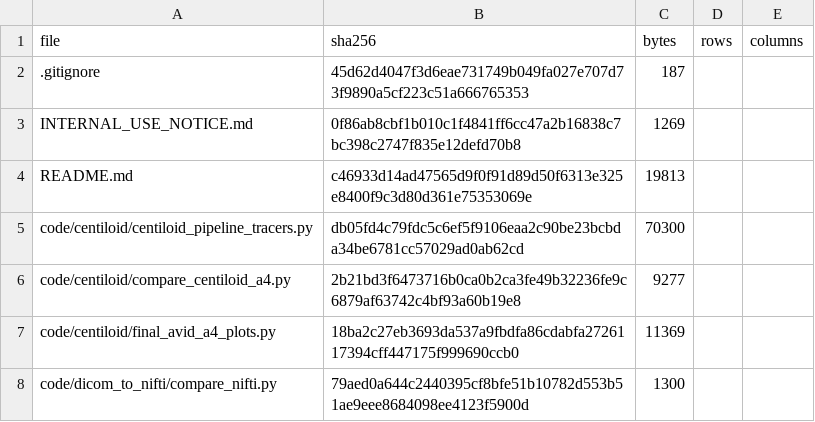
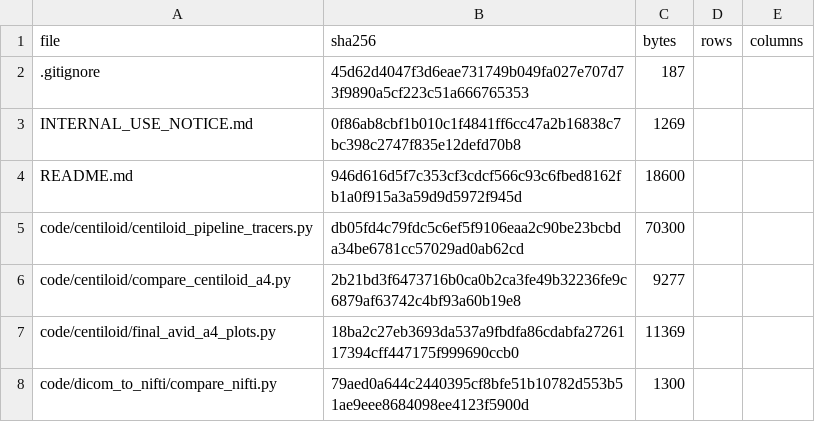
Before and after one commit to inbrainlab/PETAL, a CSV file: MANIFEST.csv, drawn as a sheet; only a part is shown.

```diff
--- a/MANIFEST.csv
+++ b/MANIFEST.csv
@@ -3,3 +3,3 @@ file,sha256,bytes,rows,columns
 INTERNAL_USE_NOTICE.md,0f86ab8cbf1b010c1f4841ff6cc47a2b16838c7bc398c2747f835e12defd70b8,1269,,
-README.md,c46933d14ad47565d9f0f91d89d50f6313e325e8400f9c3d80d361e75353069e,19813,,
+README.md,946d616d5f7c353cf3cdcf566c93c6fbed8162fb1a0f915a3a59d9d5972f945d,18600,,
 code/centiloid/centiloid_pipeline_tracers.py,db05fd4c79fdc5c6ef5f9106eaa2c90be23bcbda34be6781cc57029ad0ab62cd,70300,,
```
Also changed, not shown: 2 other files.
